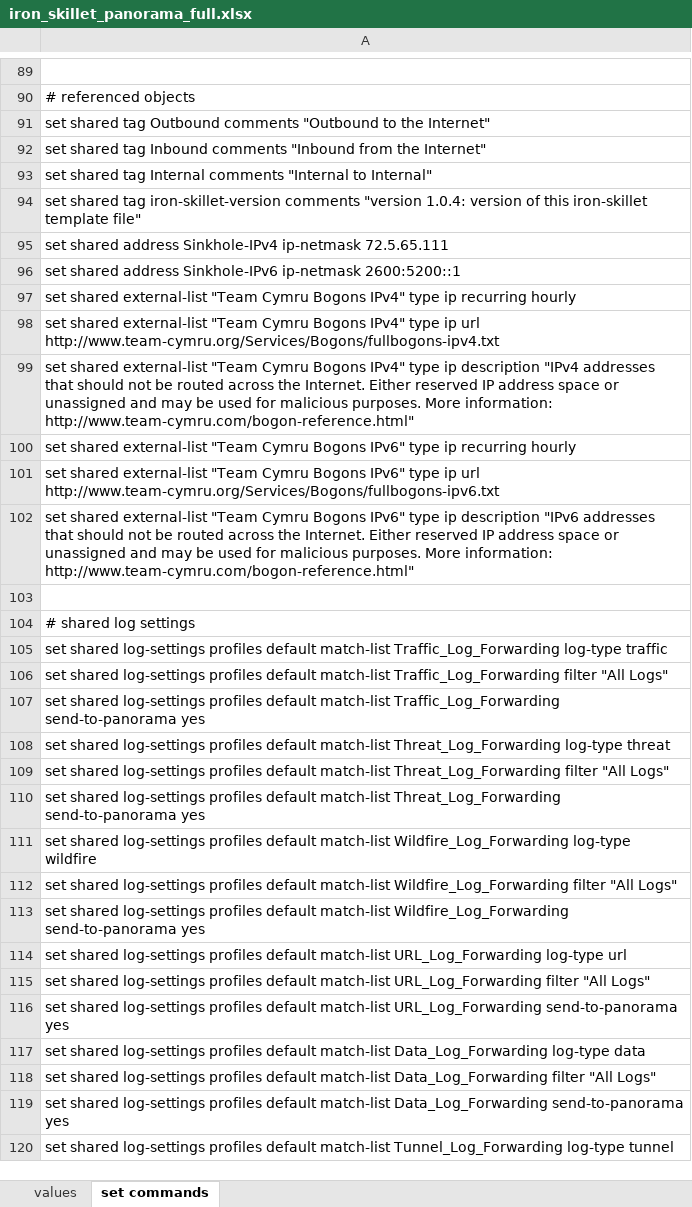
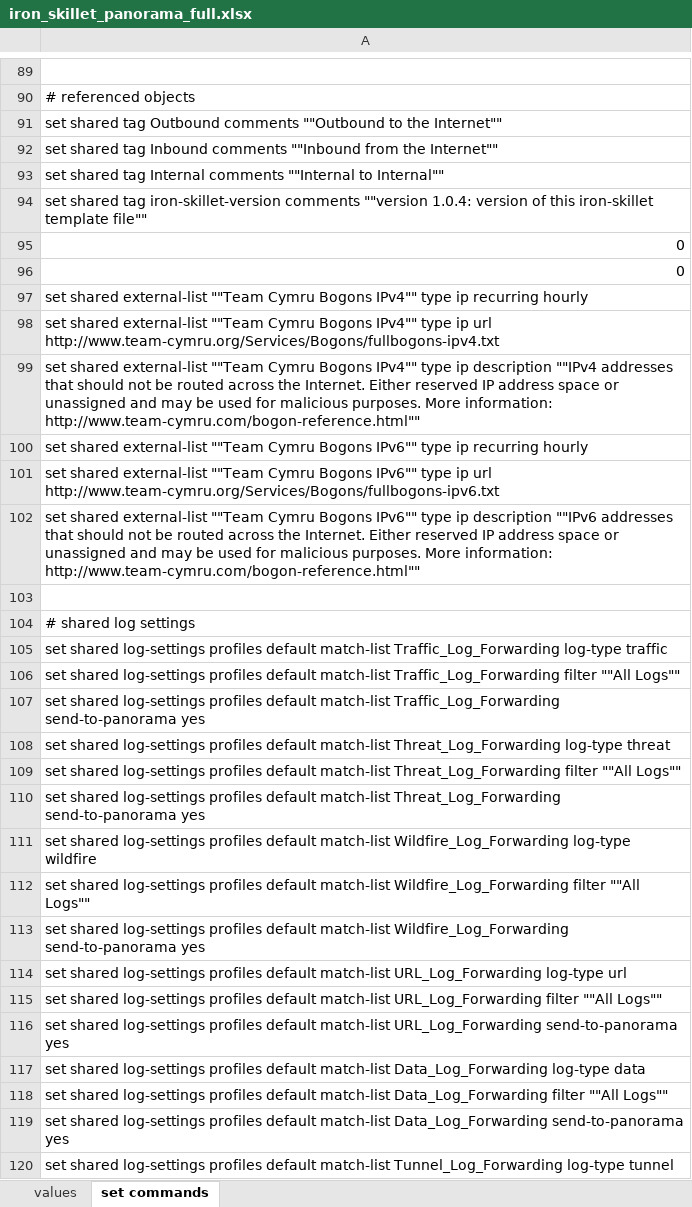
Before and after one commit to PaloAltoNetworks/iron-skillet, an Excel workbook: templates/panorama/set_commands/iron_skillet_panorama_full.xlsx, sheet set commands, drawn as a sheet; only a part is shown, gaps mark what is left out; values as stored, in another font and other column widths than the file's, no borders; the diff covers the shown part only; the diff names each change by its address in the sheet, - before the commit and + after, or states it on an @@ line.

```diff
--- a/templates/panorama/set_commands/iron_skillet_panorama_full.xlsx (sheet set commands)
+++ b/templates/panorama/set_commands/iron_skillet_panorama_full.xlsx (sheet set commands)
-A91: …Outbound comments "Outbound to the Internet"
+A91: …Outbound comments ""Outbound to the Internet""
-A92: …Inbound comments "Inbound from the Internet"
+A92: …Inbound comments ""Inbound from the Internet""
-A93: …Internal comments "Internal to Internal"
+A93: …Internal comments ""Internal to Internal""
-A94: …iron-skillet-version comments "version 1.0.4: version of this iron-skillet template file"
+A94: …iron-skillet-version comments ""version 1.0.4: version of this iron-skillet template file""
-A95: set shared address Sinkhole-IPv4 ip-netmask 72.5.65.111
+A95: 0
-A96: set shared address Sinkhole-IPv6 ip-netmask 2600:5200::1
+A96: 0
-A97: …shared external-list "Team Cymru Bogons IPv4" type ip…
+A97: …shared external-list ""Team Cymru Bogons IPv4"" type ip…
-A98: …shared external-list "Team Cymru Bogons IPv4" type ip…
+A98: …shared external-list ""Team Cymru Bogons IPv4"" type ip…
-A99: …shared external-list "Team Cymru Bogons IPv4" type ip description "IPv4 addresses that should not be routed across the Internet. Either reserved IP address space or unassigned and may be used for malicious purposes. More information: http://www.team-cymru.com/bogon-reference.html"
+A99: …shared external-list ""Team Cymru Bogons IPv4"" type ip description ""IPv4 addresses that should not be routed across the Internet. Either reserved IP address space or unassigned and may be used for malicious purposes. More information: http://www.team-cymru.com/bogon-reference.html""
-A100: …shared external-list "Team Cymru Bogons IPv6" type ip…
+A100: …shared external-list ""Team Cymru Bogons IPv6"" type ip…
-A101: …shared external-list "Team Cymru Bogons IPv6" type ip…
+A101: …shared external-list ""Team Cymru Bogons IPv6"" type ip…
-A102: …shared external-list "Team Cymru Bogons IPv6" type ip description "IPv6 addresses that should not be routed across the Internet. Either reserved IP address space or unassigned and may be used for malicious purposes. More information: http://www.team-cymru.com/bogon-reference.html"
+A102: …shared external-list ""Team Cymru Bogons IPv6"" type ip description ""IPv6 addresses that should not be routed across the Internet. Either reserved IP address space or unassigned and may be used for malicious purposes. More information: http://www.team-cymru.com/bogon-reference.html""
-A106: …Traffic_Log_Forwarding filter "All Logs"
+A106: …Traffic_Log_Forwarding filter ""All Logs""
-A109: …Threat_Log_Forwarding filter "All Logs"
+A109: …Threat_Log_Forwarding filter ""All Logs""
-A112: …Wildfire_Log_Forwarding filter "All Logs"
+A112: …Wildfire_Log_Forwarding filter ""All Logs""
-A115: …URL_Log_Forwarding filter "All Logs"
+A115: …URL_Log_Forwarding filter ""All Logs""
-A118: …Data_Log_Forwarding filter "All Logs"
+A118: …Data_Log_Forwarding filter ""All Logs""
```
Also changed, not shown: other rows of this sheet, sheet values, templates/panos/set_commands/iron_skillet_panos_full.xlsx.
